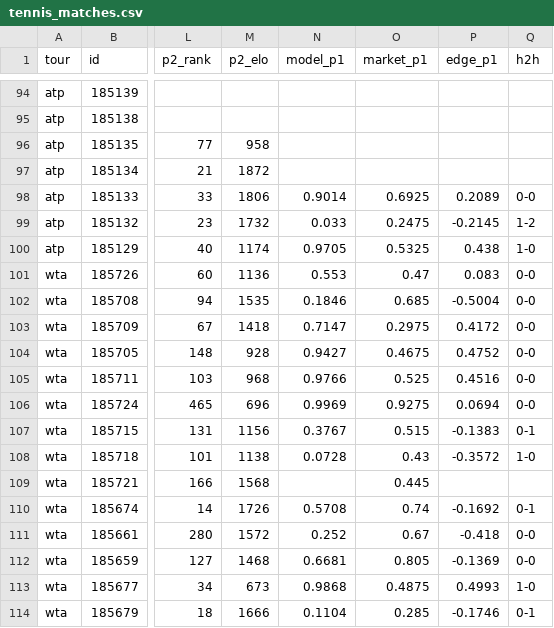
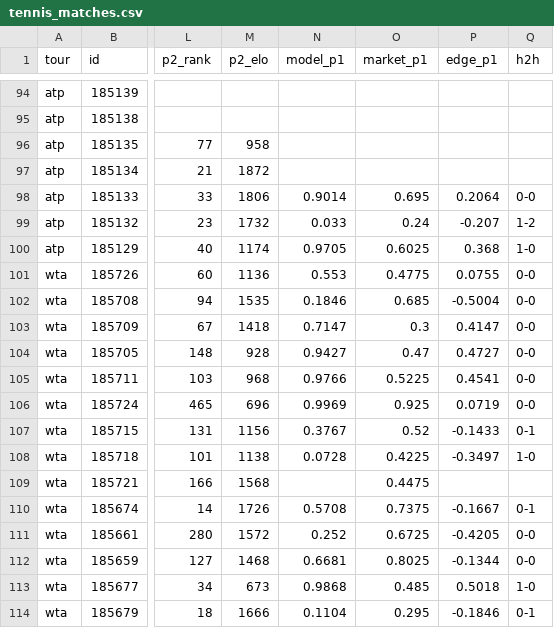
Before and after one commit to 3GO-47/rainman, a CSV file: data/processed/tennis_matches.csv, drawn as a sheet; only a part is shown, gaps mark what is left out; the diff covers the shown part only; the diff names each change by its address in the sheet, - before the commit and + after, or states it on an @@ line.

```diff
--- a/data/processed/tennis_matches.csv
+++ b/data/processed/tennis_matches.csv
-O98 (market_p1): 0.6925
+O98 (market_p1): 0.695
-P98 (edge_p1): 0.2089
+P98 (edge_p1): 0.2064
-O99 (market_p1): 0.2475
+O99 (market_p1): 0.24
-P99 (edge_p1): -0.2145
+P99 (edge_p1): -0.207
-O100 (market_p1): 0.5325
+O100 (market_p1): 0.6025
-P100 (edge_p1): 0.438
+P100 (edge_p1): 0.368
-O101 (market_p1): 0.47
+O101 (market_p1): 0.4775
-P101 (edge_p1): 0.083
+P101 (edge_p1): 0.0755
-O103 (market_p1): 0.2975
+O103 (market_p1): 0.3
-P103 (edge_p1): 0.4172
+P103 (edge_p1): 0.4147
-O104 (market_p1): 0.4675
+O104 (market_p1): 0.47
-P104 (edge_p1): 0.4752
+P104 (edge_p1): 0.4727
-O105 (market_p1): 0.525
+O105 (market_p1): 0.5225
-P105 (edge_p1): 0.4516
+P105 (edge_p1): 0.4541
-O106 (market_p1): 0.9275
+O106 (market_p1): 0.925
-P106 (edge_p1): 0.0694
+P106 (edge_p1): 0.0719
-O107 (market_p1): 0.515
+O107 (market_p1): 0.52
-P107 (edge_p1): -0.1383
+P107 (edge_p1): -0.1433
-O108 (market_p1): 0.43
+O108 (market_p1): 0.4225
-P108 (edge_p1): -0.3572
+P108 (edge_p1): -0.3497
-O109 (market_p1): 0.445
+O109 (market_p1): 0.4475
-O110 (market_p1): 0.74
+O110 (market_p1): 0.7375
-P110 (edge_p1): -0.1692
+P110 (edge_p1): -0.1667
-O111 (market_p1): 0.67
+O111 (market_p1): 0.6725
-P111 (edge_p1): -0.418
+P111 (edge_p1): -0.4205
-O112 (market_p1): 0.805
+O112 (market_p1): 0.8025
-P112 (edge_p1): -0.1369
+P112 (edge_p1): -0.1344
-O113 (market_p1): 0.4875
+O113 (market_p1): 0.485
-P113 (edge_p1): 0.4993
+P113 (edge_p1): 0.5018
-O114 (market_p1): 0.285
+O114 (market_p1): 0.295
-P114 (edge_p1): -0.1746
+P114 (edge_p1): -0.1846
```
Also changed, not shown: 78 edited cells elsewhere in this file, data/processed/bet_ledger.csv, data/processed/bet_td.csv, 44 other files.
